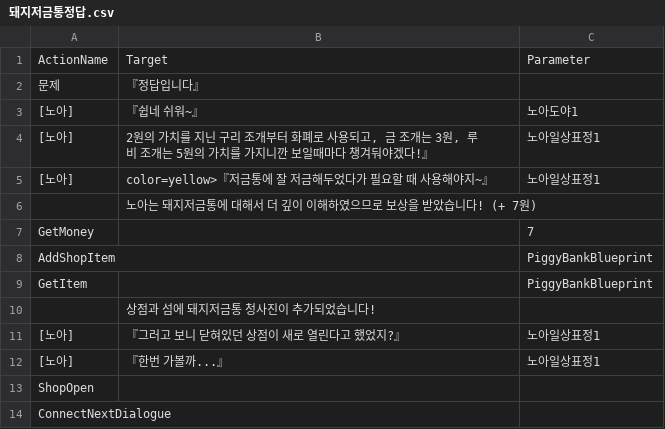
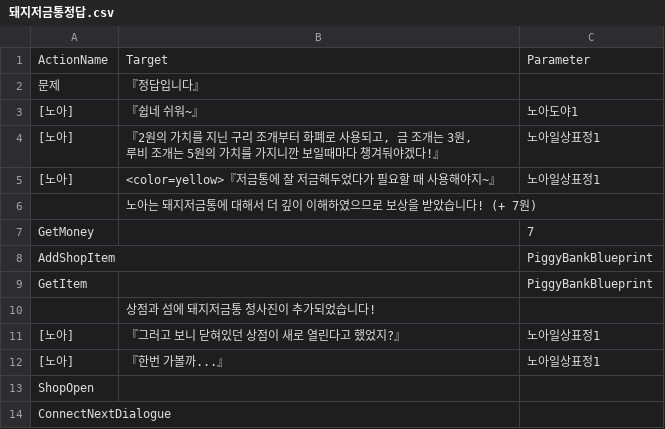
Before and after one commit to leehamin-miku/Mermaid-on-the-isle, a CSV file: MermaidProject/Assets/Resources/VN_DB/돼지저금통정답.csv, drawn as a sheet.

```diff
--- a/MermaidProject/Assets/Resources/VN_DB/돼지저금통정답.csv
+++ b/MermaidProject/Assets/Resources/VN_DB/돼지저금통정답.csv
@@ -3,4 +3,4 @@
 [노아],『쉽네 쉬워~』,노아도야1
-[노아],"2원의 가치를 지닌 구리 조개부터 화폐로 사용되고, 금 조개는 3원, 루비 조개는 5원의 가치를 가지니깐 보일때마다 챙겨둬야겠다!』",노아일상표정1
-[노아],color=yellow>『저금통에 잘 저금해두었다가 필요할 때 사용해야지~』,노아일상표정1
+[노아],"『2원의 가치를 지닌 구리 조개부터 화폐로 사용되고, 금 조개는 3원, 루비 조개는 5원의 가치를 가지니깐 보일때마다 챙겨둬야겠다!』",노아일상표정1
+[노아],<color=yellow>『저금통에 잘 저금해두었다가 필요할 때 사용해야지~』,노아일상표정1
 ,노아는 돼지저금통에 대해서 더 깊이 이해하였으므로 보상을 받았습니다! (+ 7원),
```
